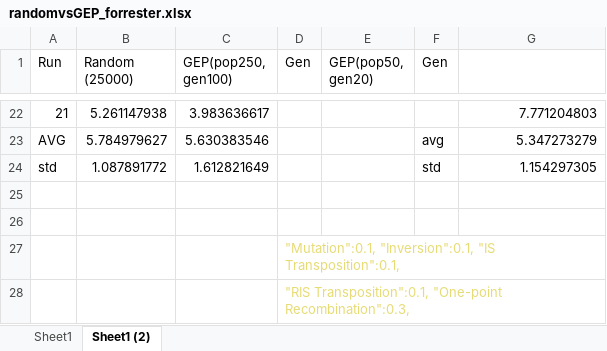
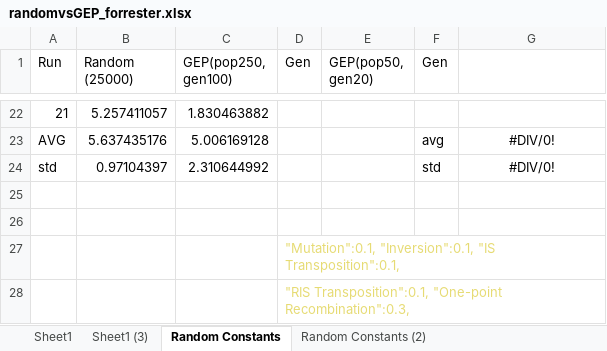
Before and after one commit to rafaelstevenson/GEP-forrester-function-case, an Excel workbook: randomvsGEP_forrester.xlsx, sheet Random Constants, drawn as a sheet; only a part is shown, gaps mark what is left out; values as stored, in another font and other column widths than the file's, no borders; conditional formats not drawn; the diff covers the shown part only; the diff names each change by its address in the sheet, - before the commit and + after, or states it on an @@ line.

```diff
--- a/randomvsGEP_forrester.xlsx (sheet Random Constants)
+++ b/randomvsGEP_forrester.xlsx (sheet Random Constants)
-sheet tab: Sheet1 (2)
+sheet tab: Random Constants
+sheet tab: Sheet1 (3)
+sheet tab: Random Constants (2)
-B22 (Random (25000)): 5.261147938
+B22 (Random (25000)): 5.257411057
-C22 (GEP(pop250, gen100)): 3.983636617
+C22 (GEP(pop250, gen100)): 1.830463882
-G22: 7.771204803
+G22: (empty)
-B23 (Random (25000)): 5.784979627
+B23 (Random (25000)): 5.637435176
-C23 (GEP(pop250, gen100)): 5.630383546
+C23 (GEP(pop250, gen100)): 5.006169128
-G23: 5.347273279
+G23: #DIV/0!
-G23:G24 alignment: right
+G23:G24 alignment: center
-B24 (Random (25000)): 1.087891772
+B24 (Random (25000)): 0.97104397
-C24 (GEP(pop250, gen100)): 1.612821649
+C24 (GEP(pop250, gen100)): 2.310644992
-G24: 1.154297305
+G24: #DIV/0!
```
Also changed, not shown: 60 edited cells elsewhere in this sheet, 5 other files.
